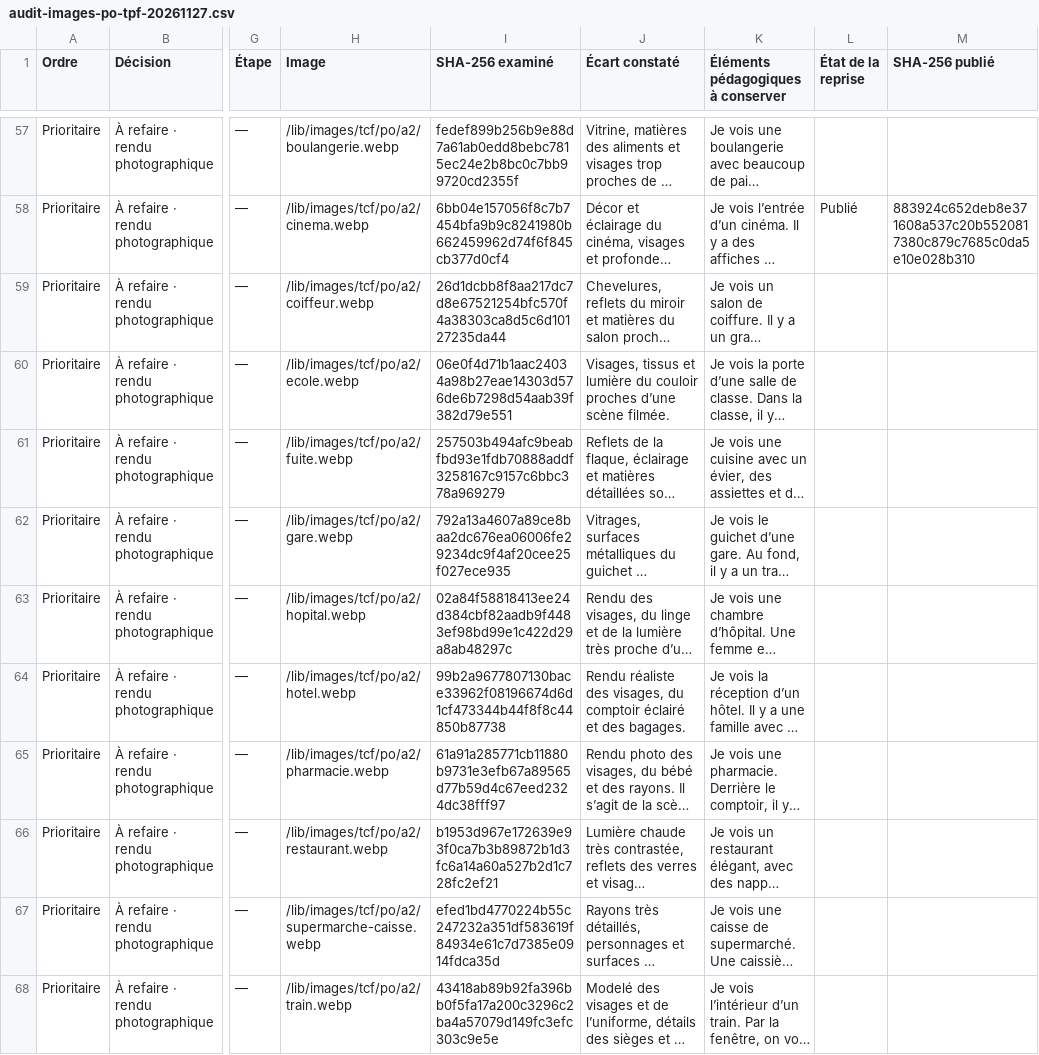
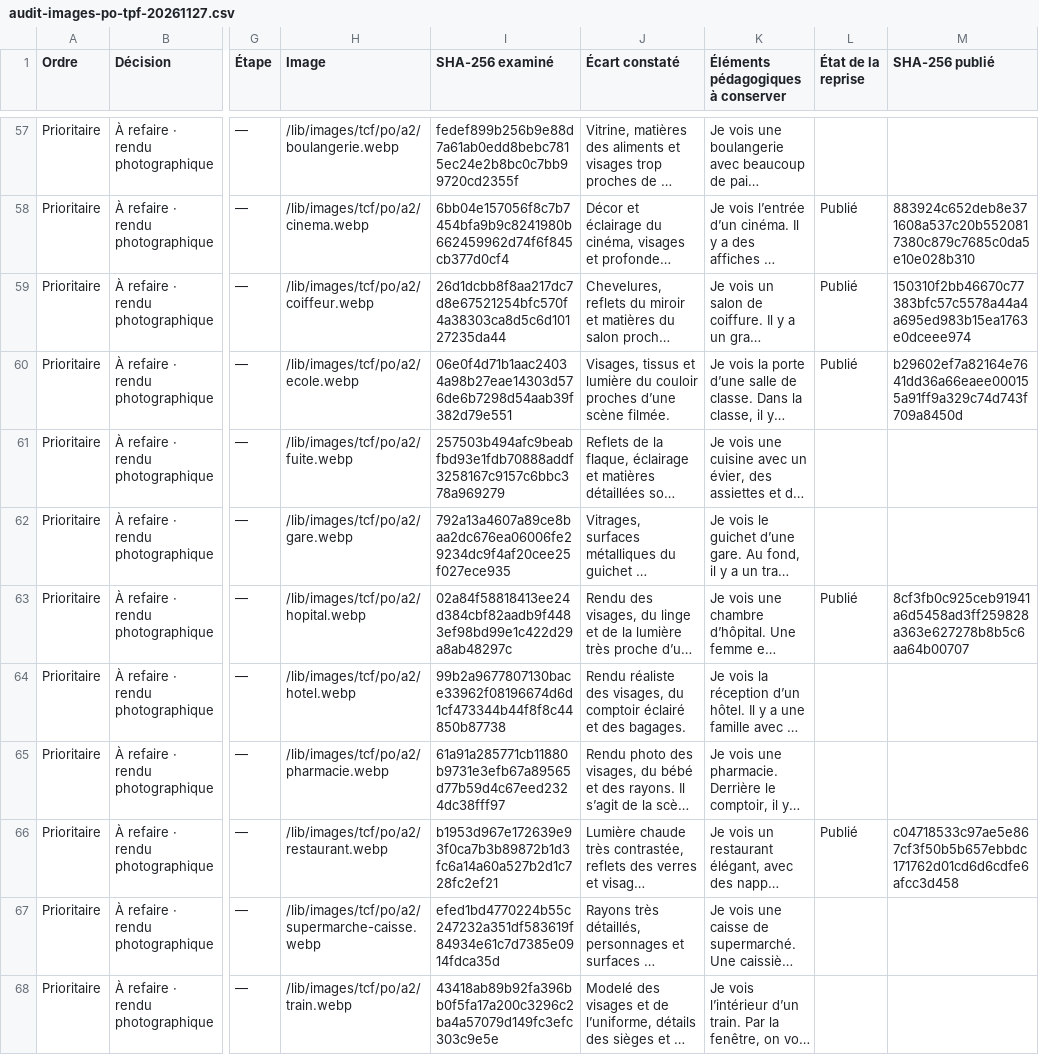
Before and after one commit to oasi-phuoc/doc-prof, a CSV file: docs/tcf/audit-images-po-tpf-20261127.csv, drawn as a sheet; only a part is shown, gaps mark what is left out; long unchanged cells end in …; the diff covers the shown part only; the diff names each change by its address in the sheet, - before the commit and + after, or states it on an @@ line.

```diff
--- a/docs/tcf/audit-images-po-tpf-20261127.csv
+++ b/docs/tcf/audit-images-po-tpf-20261127.csv
-L59:L60 (État de la reprise): (empty)
+L59:L60 (État de la reprise): Publié
-M59 (SHA-256 publié): (empty)
+M59 (SHA-256 publié): 150310f2bb46670c77383bfc57c5578a44a4a695ed983b15ea1763e0dceee974
-M60 (SHA-256 publié): (empty)
+M60 (SHA-256 publié): b29602ef7a82164e7641dd36a66eaee000155a91ff9a329c74d743f709a8450d
-L63 (État de la reprise): (empty)
+L63 (État de la reprise): Publié
-M63 (SHA-256 publié): (empty)
+M63 (SHA-256 publié): 8cf3fb0c925ceb91941a6d5458ad3ff259828a363e627278b8b5c6aa64b00707
-L66 (État de la reprise): (empty)
+L66 (État de la reprise): Publié
-M66 (SHA-256 publié): (empty)
+M66 (SHA-256 publié): c04718533c97ae5e867cf3f50b5b657ebbdc171762d01cd6d6cdfe6afcc3d458
```
Also changed, not shown: 24 edited cells elsewhere in this file, 20 other files.
